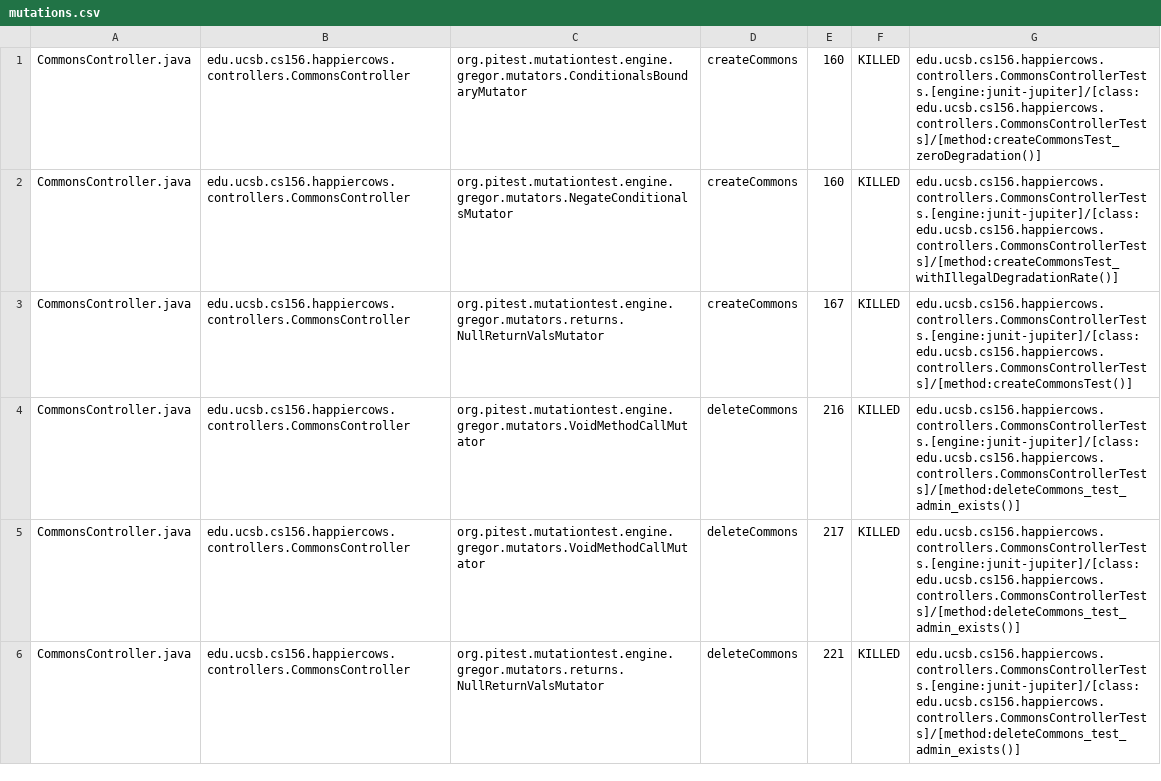
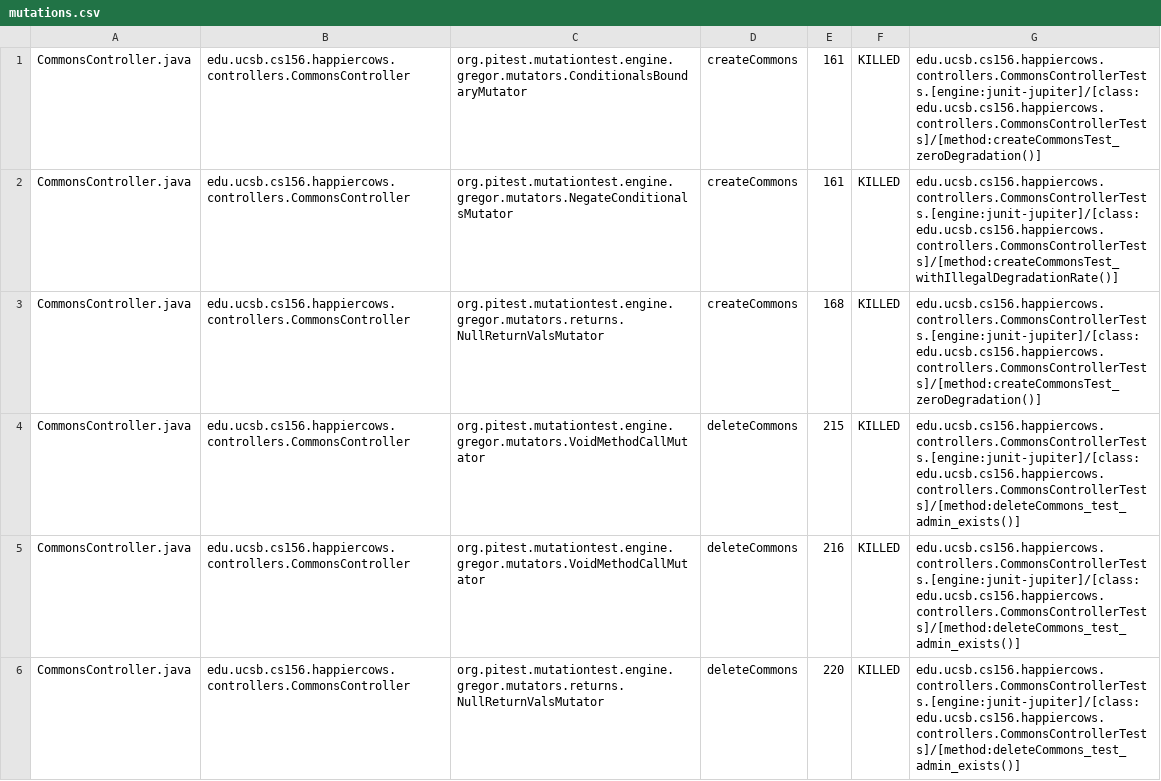
Before and after one commit to ucsb-cs156-s23/proj-happycows-s23-6pm-3, a CSV file: prs/59/pitest/mutations.csv, drawn as a sheet; only a part is shown; the diff covers the shown part only.

Commit message:
Deploying to gh-pages from @ ucsb-cs156-s23/proj-happycows-s23-6pm-3@a62801201133d84bd5a38c248f5f18a55ecaf2ea 🚀

```diff
--- a/prs/59/pitest/mutations.csv
+++ b/prs/59/pitest/mutations.csv
@@ -1,6 +1,6 @@
-CommonsController.java,edu.ucsb.cs156.happiercows.controllers.CommonsController,org.pitest.mutationtest.engine.gregor.mutators.ConditionalsBoundaryMutator,createCommons,160,KILLED,edu.ucsb.cs156.happiercows.controllers.CommonsControllerTests.[engine:junit-jupiter]/[class:edu.ucsb.cs156.happiercows.controllers.CommonsControllerTests]/[method:createCommonsTest_zeroDegradation()]
-CommonsController.java,edu.ucsb.cs156.happiercows.controllers.CommonsController,org.pitest.mutationtest.engine.gregor.mutators.NegateConditionalsMutator,createCommons,160,KILLED,edu.ucsb.cs156.happiercows.controllers.CommonsControllerTests.[engine:junit-jupiter]/[class:edu.ucsb.cs156.happiercows.controllers.CommonsControllerTests]/[method:createCommonsTest_withIllegalDegradationRate()]
-CommonsController.java,edu.ucsb.cs156.happiercows.controllers.CommonsController,org.pitest.mutationtest.engine.gregor.mutators.returns.NullReturnValsMutator,createCommons,167,KILLED,edu.ucsb.cs156.happiercows.controllers.CommonsControllerTests.[engine:junit-jupiter]/[class:edu.ucsb.cs156.happiercows.controllers.CommonsControllerTests]/[method:createCommonsTest()]
+CommonsController.java,edu.ucsb.cs156.happiercows.controllers.CommonsController,org.pitest.mutationtest.engine.gregor.mutators.ConditionalsBoundaryMutator,createCommons,161,KILLED,edu.ucsb.cs156.happiercows.controllers.CommonsControllerTests.[engine:junit-jupiter]/[class:edu.ucsb.cs156.happiercows.controllers.CommonsControllerTests]/[method:createCommonsTest_zeroDegradation()]
+CommonsController.java,edu.ucsb.cs156.happiercows.controllers.CommonsController,org.pitest.mutationtest.engine.gregor.mutators.NegateConditionalsMutator,createCommons,161,KILLED,edu.ucsb.cs156.happiercows.controllers.CommonsControllerTests.[engine:junit-jupiter]/[class:edu.ucsb.cs156.happiercows.controllers.CommonsControllerTests]/[method:createCommonsTest_withIllegalDegradationRate()]
+CommonsController.java,edu.ucsb.cs156.happiercows.controllers.CommonsController,org.pitest.mutationtest.engine.gregor.mutators.returns.NullReturnValsMutator,createCommons,168,KILLED,edu.ucsb.cs156.happiercows.controllers.CommonsControllerTests.[engine:junit-jupiter]/[class:edu.ucsb.cs156.happiercows.controllers.CommonsControllerTests]/[method:createCommonsTest_zeroDegradation()]
+CommonsController.java,edu.ucsb.cs156.happiercows.controllers.CommonsController,org.pitest.mutationtest.engine.gregor.mutators.VoidMethodCallMutator,deleteCommons,215,KILLED,edu.ucsb.cs156.happiercows.controllers.CommonsControllerTests.[engine:junit-jupiter]/[class:edu.ucsb.cs156.happiercows.controllers.CommonsControllerTests]/[method:deleteCommons_test_admin_exists()]
 CommonsController.java,edu.ucsb.cs156.happiercows.controllers.CommonsController,org.pitest.mutationtest.engine.gregor.mutators.VoidMethodCallMutator,deleteCommons,216,KILLED,edu.ucsb.cs156.happiercows.controllers.CommonsControllerTests.[engine:junit-jupiter]/[class:edu.ucsb.cs156.happiercows.controllers.CommonsControllerTests]/[method:deleteCommons_test_admin_exists()]
-CommonsController.java,edu.ucsb.cs156.happiercows.controllers.CommonsController,org.pitest.mutationtest.engine.gregor.mutators.VoidMethodCallMutator,deleteCommons,217,KILLED,edu.ucsb.cs156.happiercows.controllers.CommonsControllerTests.[engine:junit-jupiter]/[class:edu.ucsb.cs156.happiercows.controllers.CommonsControllerTests]/[method:deleteCommons_test_admin_exists()]
-CommonsController.java,edu.ucsb.cs156.happiercows.controllers.CommonsController,org.pitest.mutationtest.engine.gregor.mutators.returns.NullReturnValsMutator,deleteCommons,221,KILLED,edu.ucsb.cs156.happiercows.controllers.CommonsControllerTests.[engine:junit-jupiter]/[class:edu.ucsb.cs156.happiercows.controllers.CommonsControllerTests]/[method:deleteCommons_test_admin_exists()]
+CommonsController.java,edu.ucsb.cs156.happiercows.controllers.CommonsController,org.pitest.mutationtest.engine.gregor.mutators.returns.NullReturnValsMutator,deleteCommons,220,KILLED,edu.ucsb.cs156.happiercows.controllers.CommonsControllerTests.[engine:junit-jupiter]/[class:edu.ucsb.cs156.happiercows.controllers.CommonsControllerTests]/[method:deleteCommons_test_admin_exists()]
```
Also changed, not shown: 8 added rows, 7 removed rows and 73 edited cells elsewhere in this file, 28 other files.
